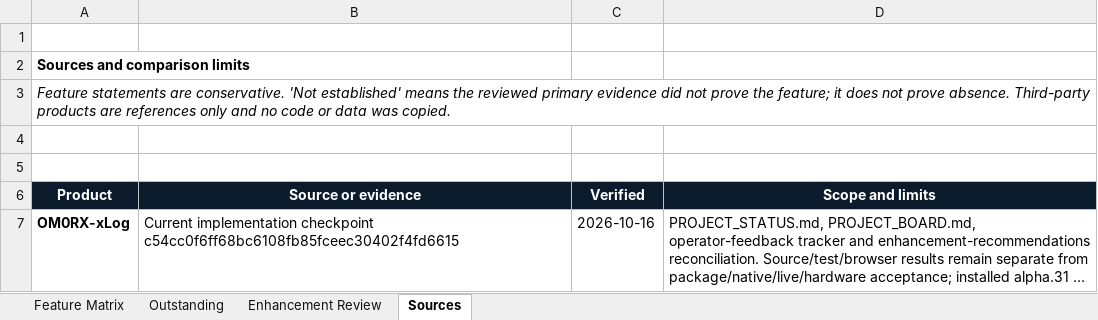
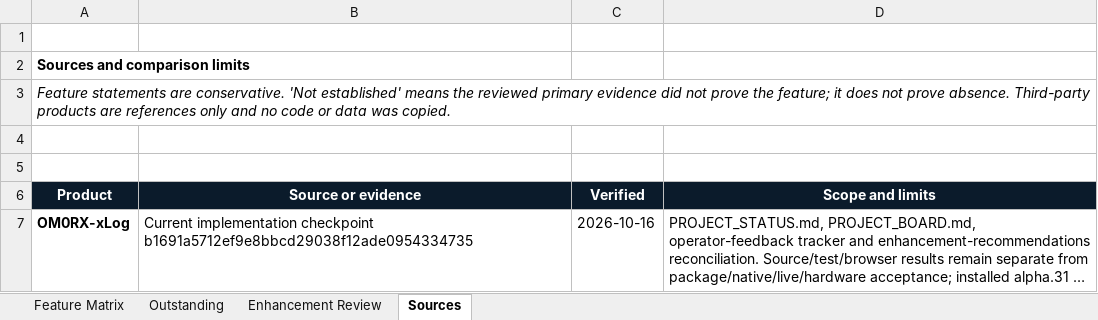
Before and after one commit to oliverbross/OM0RX-xLog, an Excel workbook: outputs/feature-matrix-2026-10-16/OM0RX-xLog_Feature_Comparison_2026-10-16.xlsx, sheet Sources, drawn as a sheet; only a part is shown; long unchanged cells end in …; values as stored, in another font and other column widths than the file's, no borders; table styles not drawn; the diff covers the shown part only; the diff names each change by its address in the sheet, - before the commit and + after, or states it on an @@ line.

Commit message:
Update implementation evidence through AGC mode

```diff
--- a/outputs/feature-matrix-2026-10-16/OM0RX-xLog_Feature_Comparison_2026-10-16.xlsx (sheet Sources)
+++ b/outputs/feature-matrix-2026-10-16/OM0RX-xLog_Feature_Comparison_2026-10-16.xlsx (sheet Sources)
-B7 (Source or evidence): …implementation checkpoint c54cc0f6ff68bc6108fb85fceec30402f4fd6615
+B7 (Source or evidence): …implementation checkpoint b1691a5712ef9e8bbcd29038f12ade0954334735
```
Also changed, not shown: 2 edited cells elsewhere in this sheet, sheet Feature Matrix, sheet Enhancement Review, sheet Outstanding, 5 other files.
